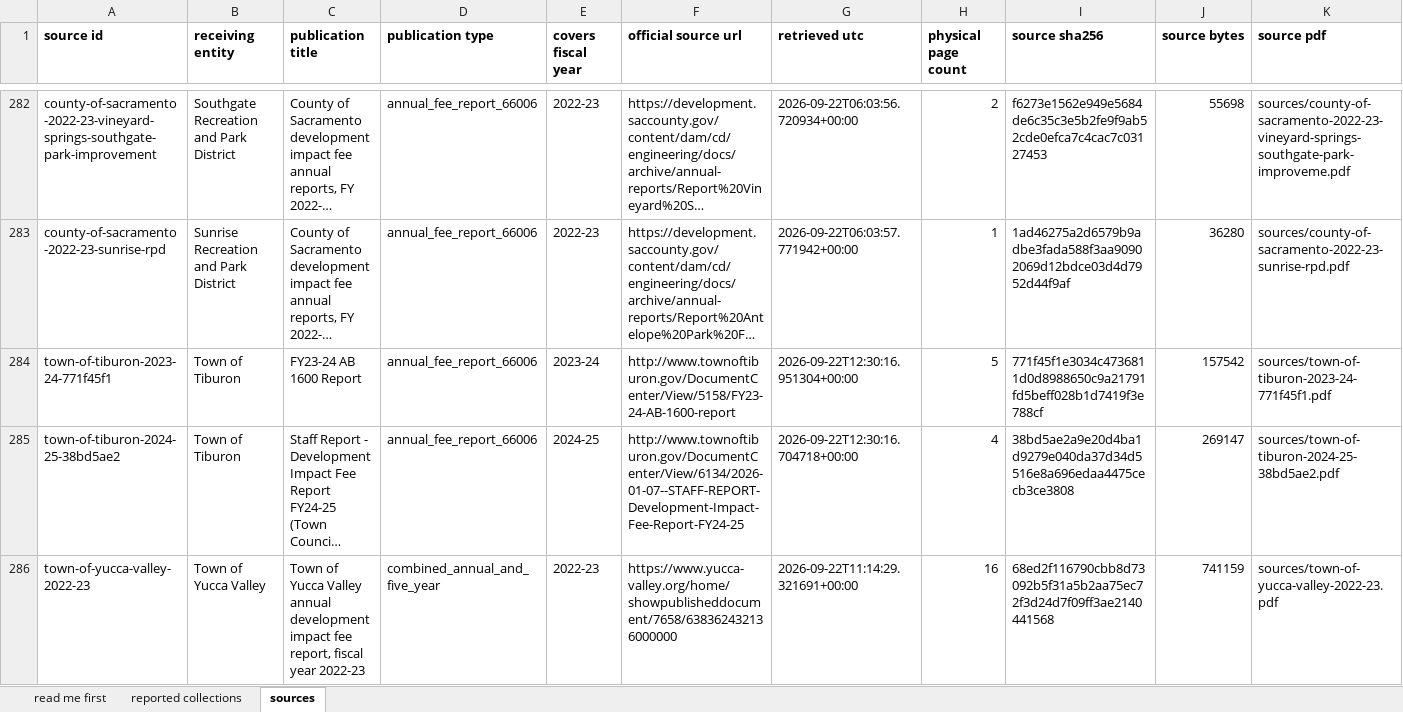
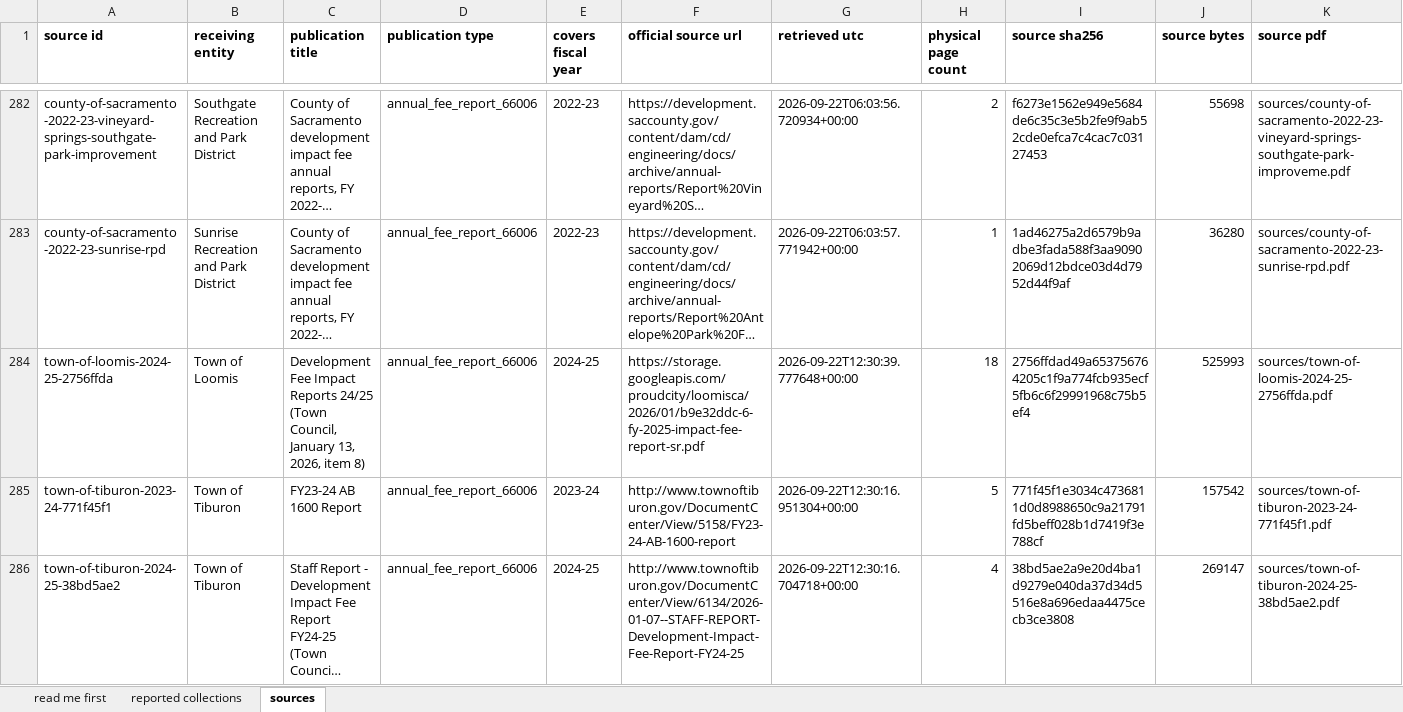
Before and after one commit to aimesy/mfa-data, an Excel workbook: data/mfa-reviewed-collections.xlsx, sheet sources, drawn as a sheet; only a part is shown, gaps mark what is left out; the shorter side is filled out with more unchanged rows; long unchanged cells end in …; values as stored, in another font and other column widths than the file's, no borders; rows hold the shown columns only; the diff names each change by its address in the sheet, - before the commit and + after, or states it on an @@ line.

Commit message:
Publish Loomis fees collected, FY2024-25
Six rows from the town's AB1600 compliance report exhibits, one per fee fund, each read from
the FY 2024/25 column where its revenue lines, balances and prior year agree. The low income
density fee prints no fee for the year and is not published.

```diff
--- a/data/mfa-reviewed-collections.xlsx (sheet sources)
+++ b/data/mfa-reviewed-collections.xlsx (sheet sources)
+row 284: town-of-loomis-2024-25-2756ffda | Town of Loomis | Development Fee Impact Reports 24/25 (Town Council, January 13, 2026, item 8) | annual_fee_report_66006 | 2024-25 | https://storage.googleapis.com/proudcity/loomisca/2026/01/b9e32ddc-6-fy-2025-impact-fee-report-sr.pdf | 2026-09-22T12:30:39.777648+00:00 | 18 | 2756ffdad49a653756764205c1f9a774fcb935ecf5fb6c6f29991968c75b5ef4 | 525993 | sources/town-of-loomis-2024-25-2756ffda.pdf
```
Also changed, not shown: sheet reported collections, sheet read me first, 23 other files.
